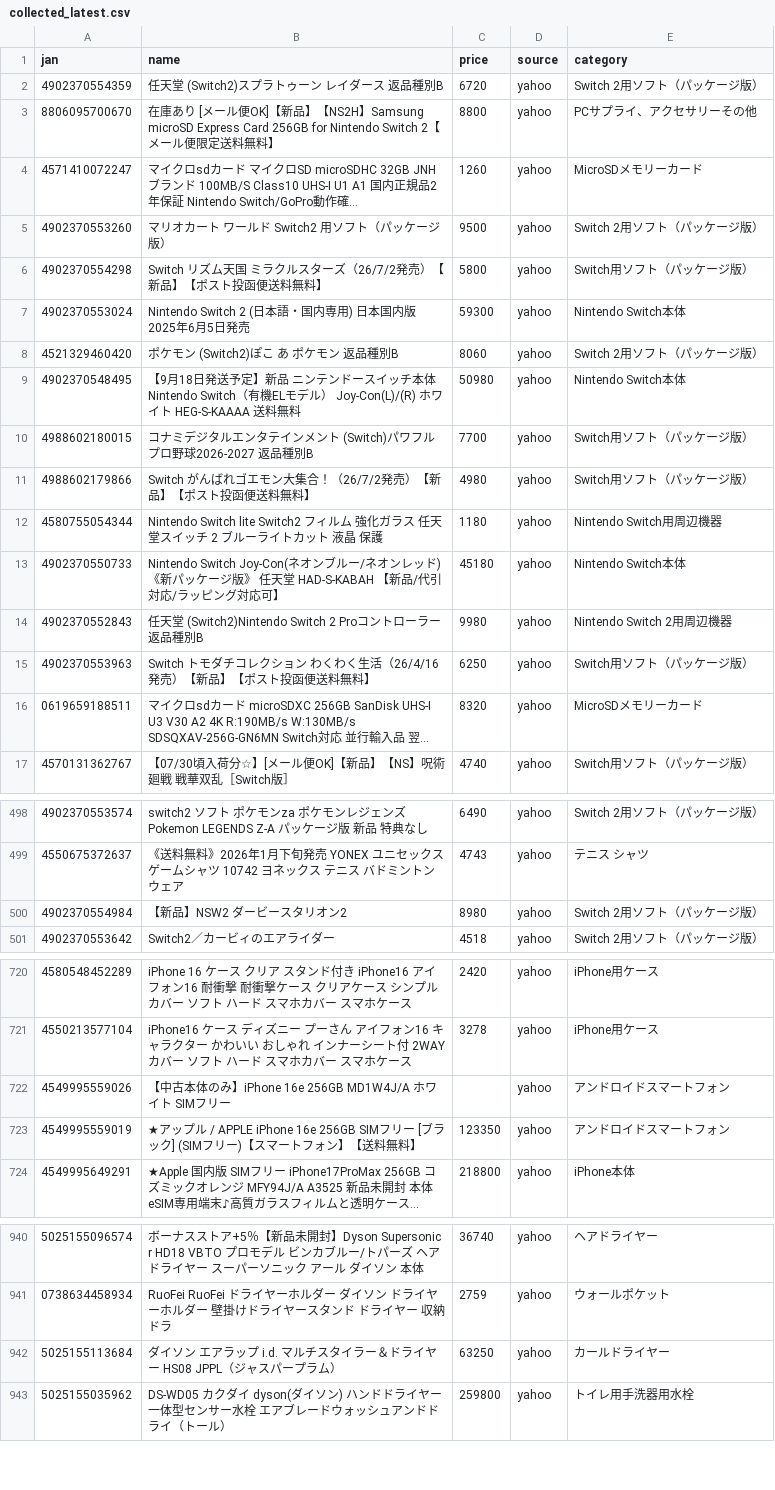
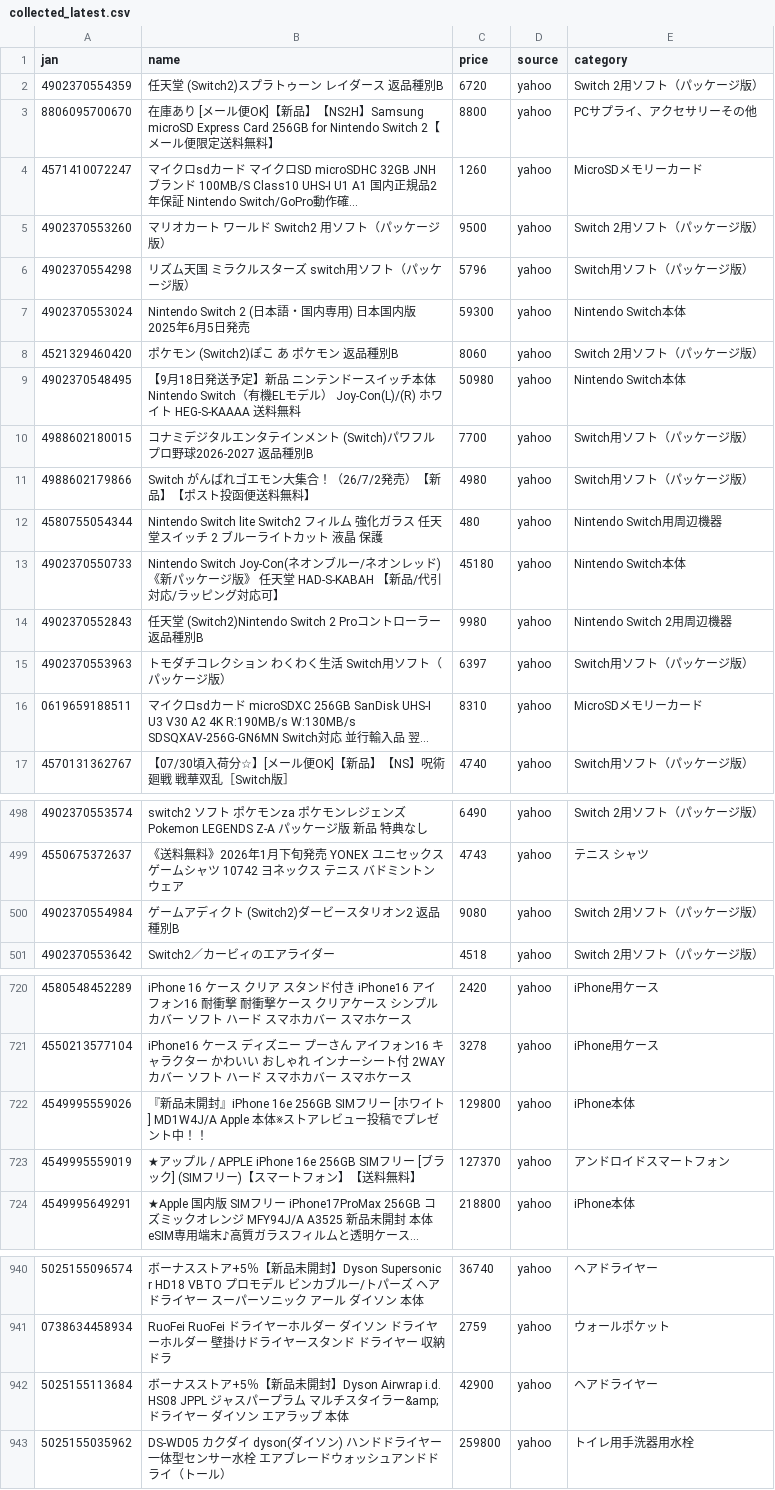
Before and after one commit to TAKUYA-1187/Claude, a CSV file: price_comparison/data/collected/collected_latest.csv, drawn as a sheet; only a part is shown, gaps mark what is left out; long unchanged cells end in …; the diff covers the shown part only; the diff names each change by its address in the sheet, - before the commit and + after, or states it on an @@ line.

```diff
--- a/price_comparison/data/collected/collected_latest.csv
+++ b/price_comparison/data/collected/collected_latest.csv
-B6 (name): Switch リズム天国 ミラクルスターズ（26/7/2発売）【新品】【ポスト投函便送料無料】
+B6 (name): リズム天国 ミラクルスターズ switch用ソフト（パッケージ版）
-C6 (price): 5800
+C6 (price): 5796
-C12 (price): 1180
+C12 (price): 480
-B15 (name): Switch トモダチコレクション わくわく生活（26/4/16発売）【新品】【ポスト投函便送料無料】
+B15 (name): トモダチコレクション わくわく生活 Switch用ソフト（パッケージ版）
-C15 (price): 6250
+C15 (price): 6397
-C16 (price): 8320
+C16 (price): 8310
-B500 (name): 【新品】NSW2 ダービースタリオン2
+B500 (name): ゲームアディクト (Switch2)ダービースタリオン2 返品種別B
-C500 (price): 8980
+C500 (price): 9080
-B722 (name): 【中古本体のみ】iPhone 16e 256GB MD1W4J/A ホワイト SIMフリー
+B722 (name): 『新品未開封』iPhone 16e 256GB SIMフリー [ホワイト] MD1W4J/A Apple 本体※ストアレビュー投稿でプレゼント中！！
-C722 (price): (empty)
+C722 (price): 129800
-E722 (category): アンドロイドスマートフォン
+E722 (category): iPhone本体
-C723 (price): 123350
+C723 (price): 127370
-B942 (name): ダイソン エアラップ i.d. マルチスタイラー＆ドライヤー HS08 JPPL（ジャスパープラム）
+B942 (name): ボーナスストア+5％【新品未開封】Dyson Airwrap i.d. HS08 JPPL ジャスパープラム マルチスタイラー&amp;ドライヤー ダイソン エアラップ 本体
-C942 (price): 63250
+C942 (price): 42900
-E942 (category): カールドライヤー
+E942 (category): ヘアドライヤー
```
Also changed, not shown: 12 added rows and 47 edited cells elsewhere in this file, 1 other file.
